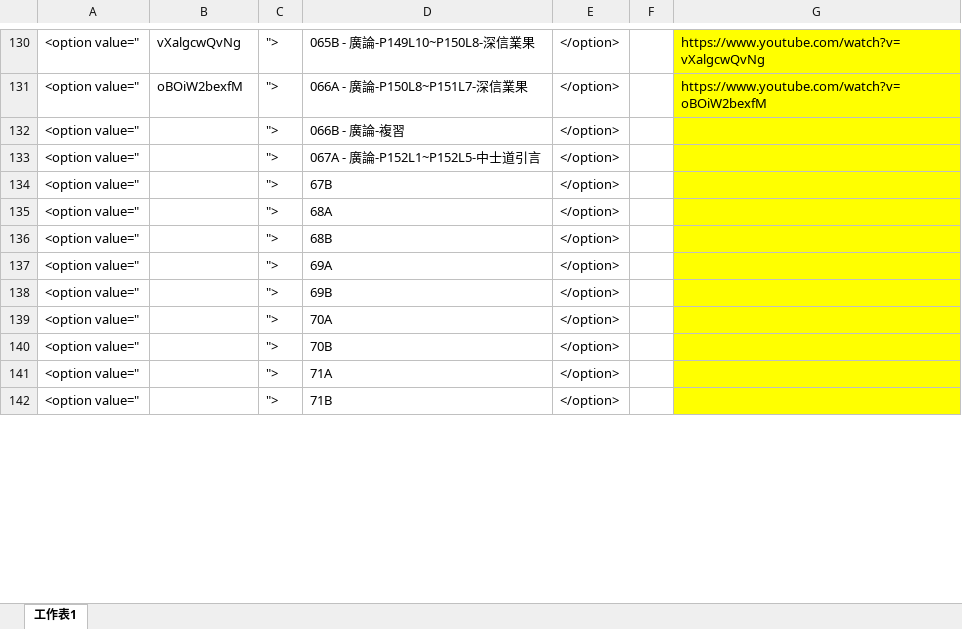
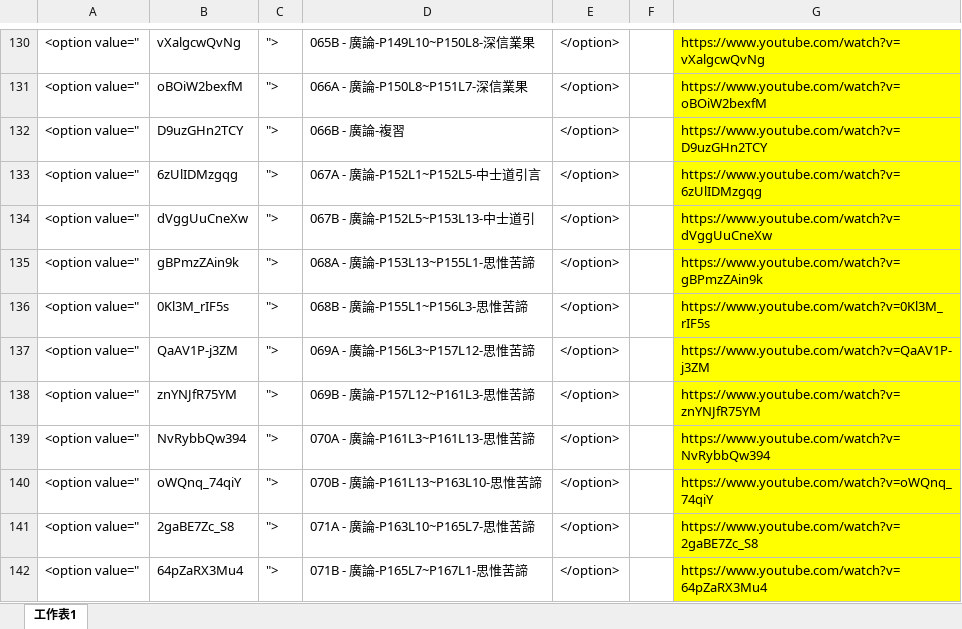
Before and after one commit to jammy912/BW, an Excel workbook: YOUTUBE清單.xlsx, sheet 工作表1, drawn as a sheet; only a part is shown, gaps mark what is left out; values as stored, in another font and other column widths than the file's, no borders; the diff covers the shown part only; the diff names each change by its address in the sheet, - before the commit and + after, or states it on an @@ line.

```diff
--- a/YOUTUBE清單.xlsx (sheet 工作表1)
+++ b/YOUTUBE清單.xlsx (sheet 工作表1)
-B132: (empty)
+B132: D9uzGHn2TCY
-G132: (empty)
+G132: https://www.youtube.com/watch?v=D9uzGHn2TCY
-B133: (empty)
+B133: 6zUlIDMzgqg
-G133: (empty)
+G133: https://www.youtube.com/watch?v=6zUlIDMzgqg
-B134: (empty)
+B134: dVggUuCneXw
-D134: 67B
+D134: 067B - 廣論-P152L5~P153L13-中士道引
-G134: (empty)
+G134: https://www.youtube.com/watch?v=dVggUuCneXw
-B135: (empty)
+B135: gBPmzZAin9k
-D135: 68A
+D135: 068A - 廣論-P153L13~P155L1-思惟苦諦
-G135: (empty)
+G135: https://www.youtube.com/watch?v=gBPmzZAin9k
-B136: (empty)
+B136: 0Kl3M_rIF5s
-D136: 68B
+D136: 068B - 廣論-P155L1~P156L3-思惟苦諦
-G136: (empty)
+G136: https://www.youtube.com/watch?v=0Kl3M_rIF5s
-B137: (empty)
+B137: QaAV1P-j3ZM
-D137: 69A
+D137: 069A - 廣論-P156L3~P157L12-思惟苦諦
-G137: (empty)
+G137: https://www.youtube.com/watch?v=QaAV1P-j3ZM
-B138: (empty)
+B138: znYNJfR75YM
-D138: 69B
+D138: 069B - 廣論-P157L12~P161L3-思惟苦諦
-G138: (empty)
+G138: https://www.youtube.com/watch?v=znYNJfR75YM
-B139: (empty)
+B139: NvRybbQw394
-D139: 70A
+D139: 070A - 廣論-P161L3~P161L13-思惟苦諦
-G139: (empty)
+G139: https://www.youtube.com/watch?v=NvRybbQw394
-B140: (empty)
+B140: oWQnq_74qiY
-D140: 70B
+D140: 070B - 廣論-P161L13~P163L10-思惟苦諦
-G140: (empty)
+G140: https://www.youtube.com/watch?v=oWQnq_74qiY
-B141: (empty)
+B141: 2gaBE7Zc_S8
-D141: 71A
+D141: 071A - 廣論-P163L10~P165L7-思惟苦諦
-G141: (empty)
+G141: https://www.youtube.com/watch?v=2gaBE7Zc_S8
-B142: (empty)
+B142: 64pZaRX3Mu4
-D142: 71B
+D142: 071B - 廣論-P165L7~P167L1-思惟苦諦
-G142: (empty)
+G142: https://www.youtube.com/watch?v=64pZaRX3Mu4
```
Also changed, not shown: 54 edited cells elsewhere in this sheet, 1 other file.
